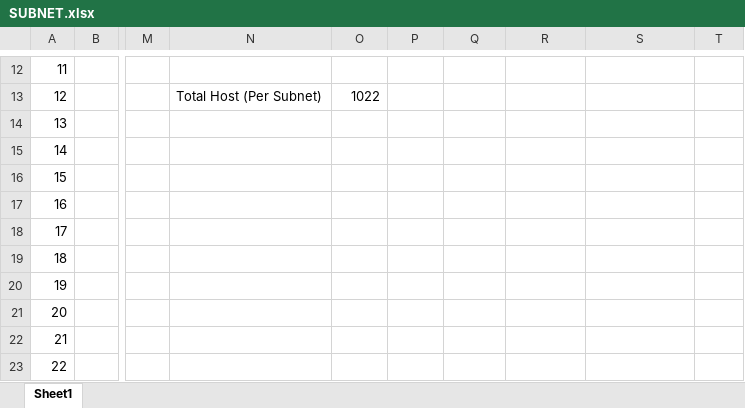
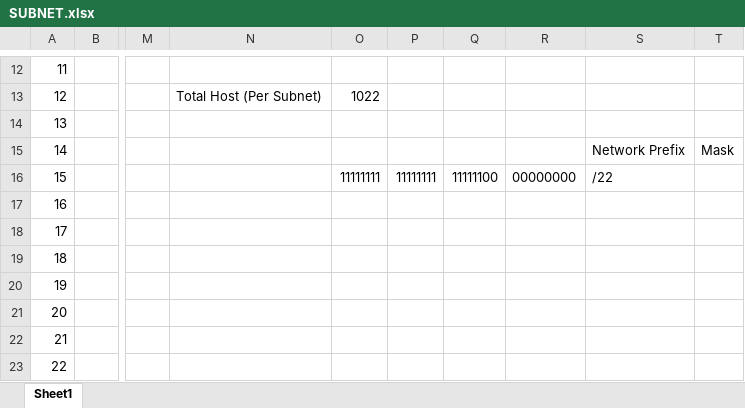
Before and after one commit to Jian165/Datacoms-Project-Finals, an Excel workbook: SUBNET.xlsx, sheet Sheet1, drawn as a sheet; only a part is shown, gaps mark what is left out; values as stored, in another font and other column widths than the file's, no borders; the diff names each change by its address in the sheet, - before the commit and + after, or states it on an @@ line.

Commit message:
Fix network layout

```diff
--- a/SUBNET.xlsx (sheet Sheet1)
+++ b/SUBNET.xlsx (sheet Sheet1)
-S15: (empty)
+S15: Network Prefix
-T15: (empty)
+T15: Mask
-O16: (empty)
+O16: 11111111
-P16: (empty)
+P16: 11111111
-Q16: (empty)
+Q16: 11111100
-R16: (empty)
+R16: 00000000
-S16: (empty)
+S16: /22
```
Also changed, not shown: 1 other file.
